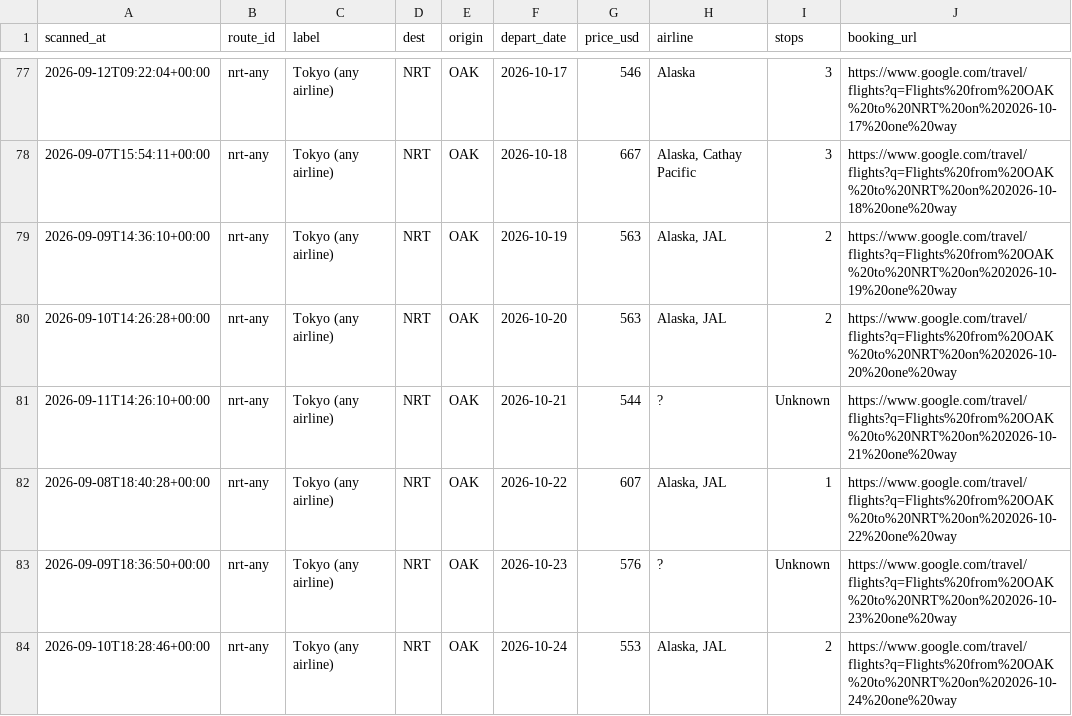
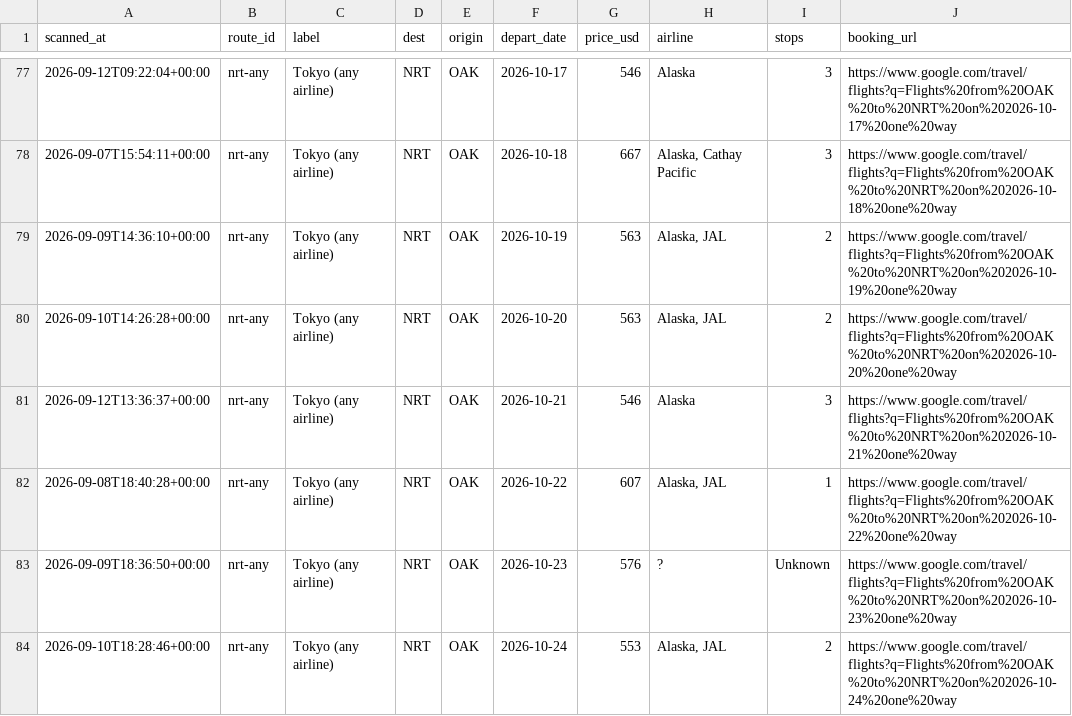
Before and after one commit to vanqd3216-dev/fare-tracker, a CSV file: calendar_latest.csv, drawn as a sheet; only a part is shown, gaps mark what is left out; the diff covers the shown part only.

```diff
--- a/calendar_latest.csv
+++ b/calendar_latest.csv
@@ -80,3 +80,3 @@ scanned_at,route_id,label,dest,origin,depart_date,price_usd,airline,stops,bookin
 2026-09-10T14:26:28+00:00,nrt-any,Tokyo (any airline),NRT,OAK,2026-10-20,563,"Alaska, JAL",2,https://www.google.com/travel/flights?q=Flights%20from%20OAK%20to%20NRT%20on%202026-10-20%20one%20way
-2026-09-11T14:26:10+00:00,nrt-any,Tokyo (any airline),NRT,OAK,2026-10-21,544,?,Unknown,https://www.google.com/travel/flights?q=Flights%20from%20OAK%20to%20NRT%20on%202026-10-21%20one%20way
+2026-09-12T13:36:37+00:00,nrt-any,Tokyo (any airline),NRT,OAK,2026-10-21,546,Alaska,3,https://www.google.com/travel/flights?q=Flights%20from%20OAK%20to%20NRT%20on%202026-10-21%20one%20way
 2026-09-08T18:40:28+00:00,nrt-any,Tokyo (any airline),NRT,OAK,2026-10-22,607,"Alaska, JAL",1,https://www.google.com/travel/flights?q=Flights%20from%20OAK%20to%20NRT%20on%202026-10-22%20one%20way
```
Also changed, not shown: 1 added row and 173 edited cells elsewhere in this file.
